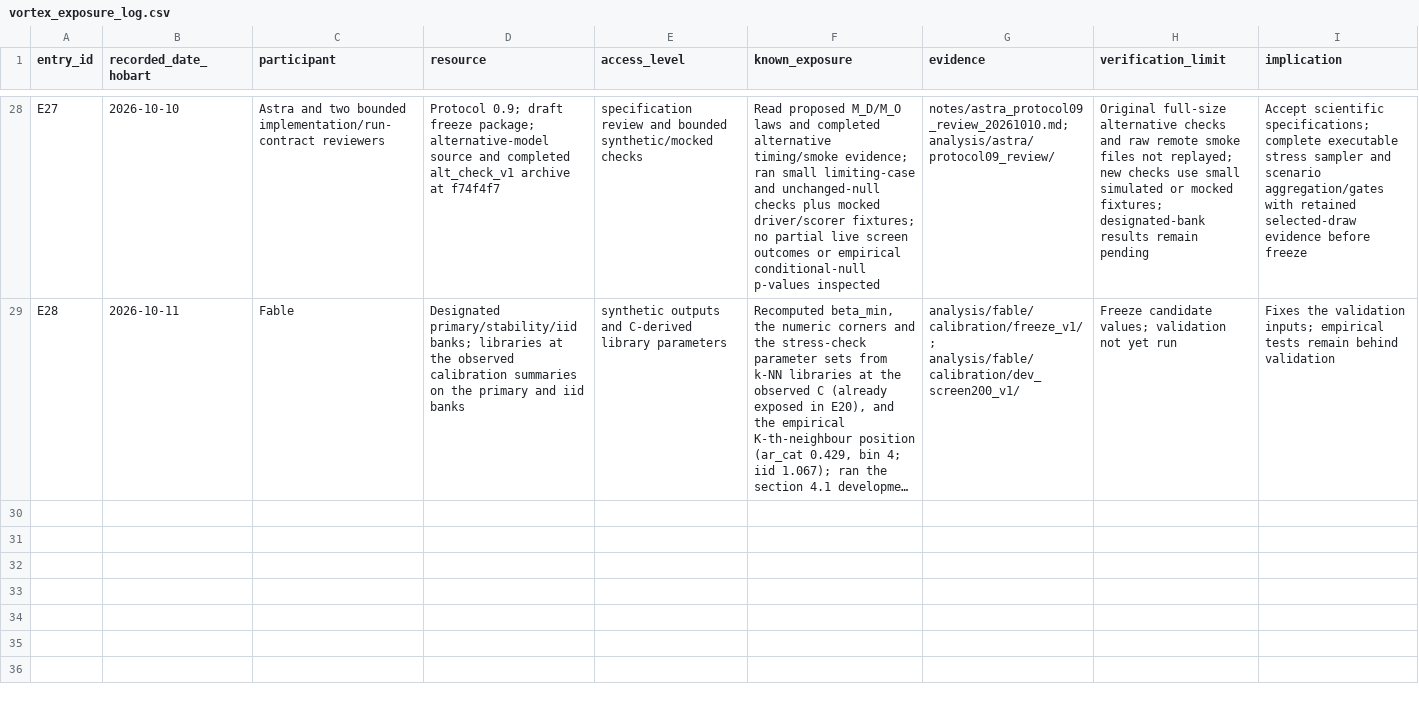
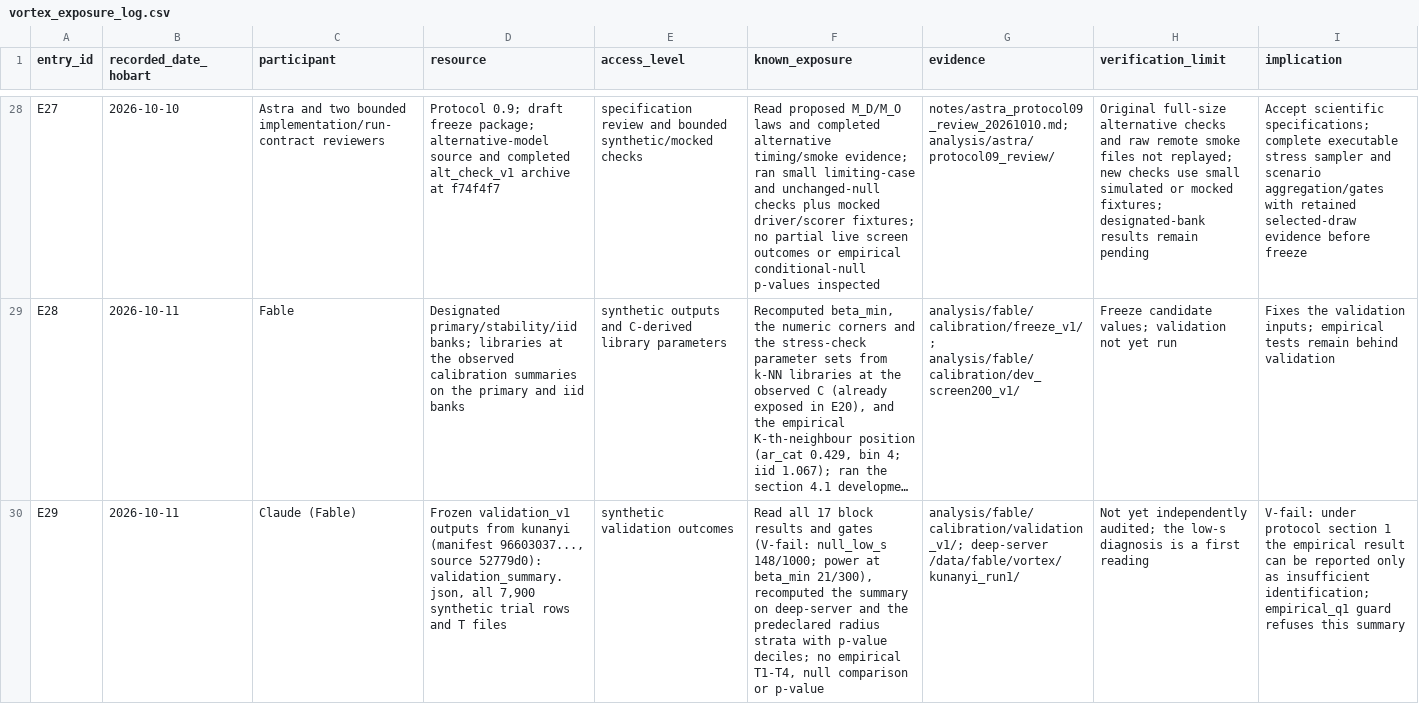
Before and after one commit to BWBrook/extinction-vortex, a CSV file: notes/vortex_exposure_log.csv, drawn as a sheet; only a part is shown, gaps mark what is left out; long unchanged cells end in …; the diff names each change by its address in the sheet, - before the commit and + after, or states it on an @@ line.

```diff
--- a/notes/vortex_exposure_log.csv
+++ b/notes/vortex_exposure_log.csv
+row 30: E29 | 2026-10-11 | Claude (Fable) | Frozen validation_v1 outputs from kunanyi (manifest 96603037..., source 52779d0): validation_summary.json, all 7,900 synthetic trial rows and T files | synthetic validation outcomes | Read all 17 block results and gates (V-fail: null_low_s 148/1000; power at beta_min 21/300), recomputed the summary on deep-server and the predeclared radius strata with p-value deciles; no empirical T1-T4, null comparison or p-value | analysis/fable/calibration/validation_v1/; deep-server /data/fable/vortex/kunanyi_run1/ | Not yet independently audited; the low-s diagnosis is a first reading | V-fail: under protocol section 1 the empirical result can be reported only as insufficient identification; empirical_q1 guard refuses this summary
```
Also changed, not shown: 8 other files.
